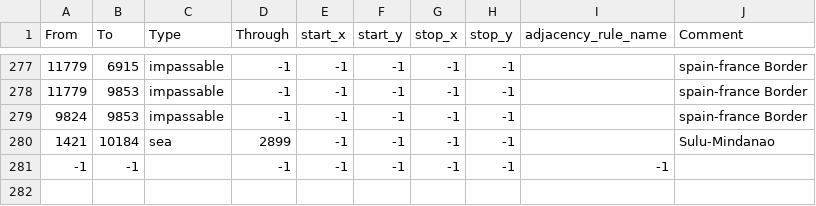
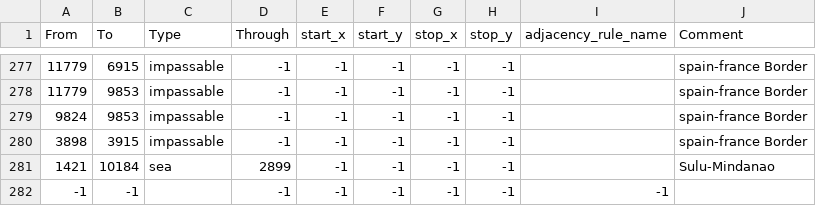
Before and after one commit to AGA2020/project-1, a CSV file: map/adjacencies.csv, drawn as a sheet; only a part is shown, gaps mark what is left out; the diff names each change by its address in the sheet, - before the commit and + after, or states it on an @@ line.

Commit message:
ispanya fransa sınırı tamamen geçilemez fix

```diff
--- a/map/adjacencies.csv
+++ b/map/adjacencies.csv
+row 280: 3898 | 3915 | impassable | -1 | -1 | -1 | -1 | -1 |  | spain-france Border
```
